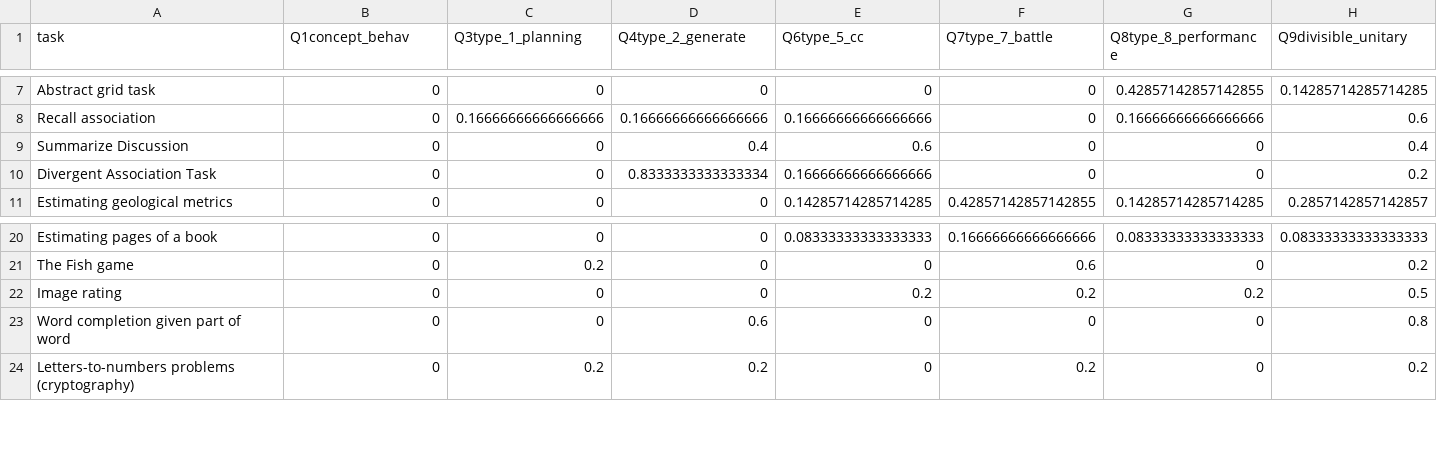
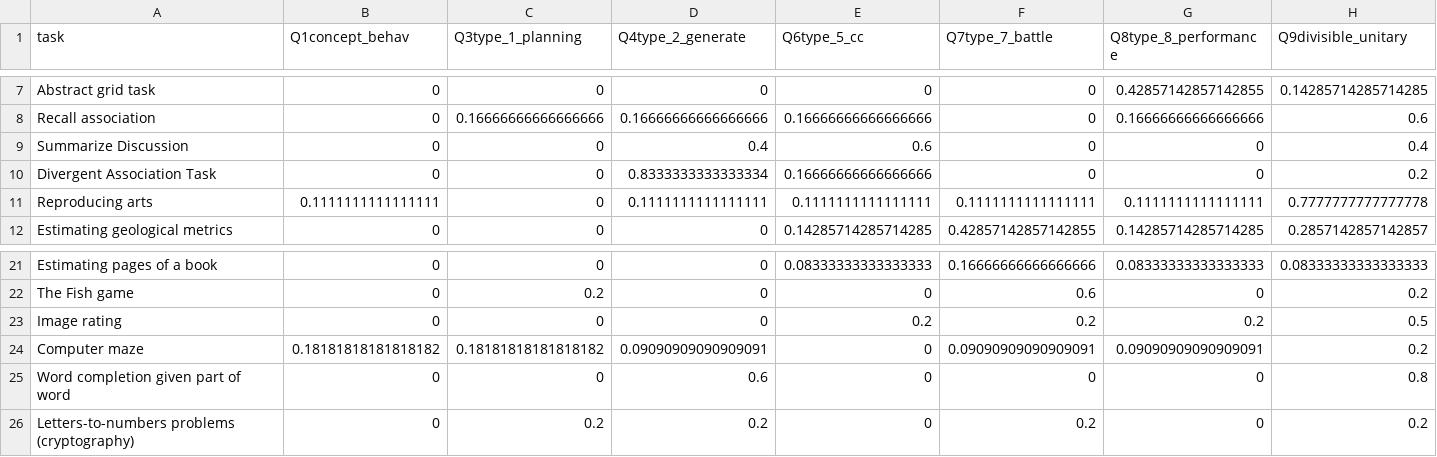
Before and after one commit to Watts-Lab/task-mapping, a CSV file: task_map.csv, drawn as a sheet; only a part is shown, gaps mark what is left out; rows hold the shown columns only; the diff names each change by its address in the sheet, - before the commit and + after, or states it on an @@ line.

```diff
--- a/task_map.csv
+++ b/task_map.csv
+row 11: Reproducing arts | 0.1111111111111111 | 0 | 0.1111111111111111 | 0.1111111111111111 | 0.1111111111111111 | 0.1111111111111111 | 0.7777777777777778
+row 24: Computer maze | 0.18181818181818182 | 0.18181818181818182 | 0.09090909090909091 | 0 | 0.09090909090909091 | 0.09090909090909091 | 0.2
```
Also changed, not shown: analysis/qual-feedbacks/task_mapping_feedback-main.csv, survey_workflows/mapper_payment.csv, 3 other files.
